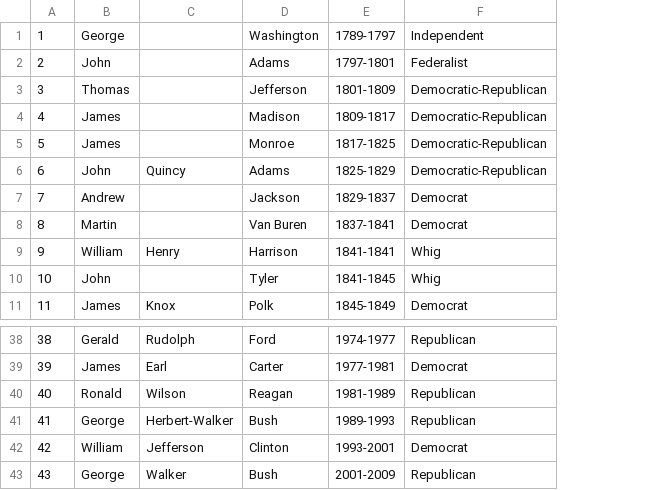
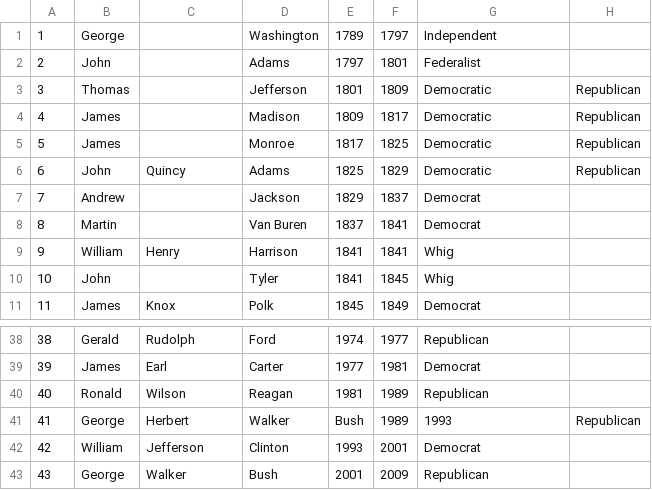
Before and after one commit to sviaduc/USPresidentsProject, a CSV file: WebContent/WEB-INF/presidents.csv, drawn as a sheet; only a part is shown, gaps mark what is left out; removed rows and columns are numbered as before the commit, all else as after; the diff names each change by its address in the sheet, - before the commit and + after, or states it on an @@ line.

```diff
--- a/WebContent/WEB-INF/presidents.csv
+++ b/WebContent/WEB-INF/presidents.csv
-column E, rows 1-11: 1789-1797 | 1797-1801 | 1801-1809 | 1809-1817 | 1817-1825 | 1825-1829 | 1829-1837 | 1837-1841 | 1841-1841 | 1841-1845 | 1845-1849; rows 38-43: 1974-1977 | 1977-1981 | 1981-1989 | 1989-1993 | 1993-2001 | 2001-2009
+column E, rows 1-11: 1789 | 1797 | 1801 | 1809 | 1817 | 1825 | 1829 | 1837 | 1841 | 1841 | 1845; rows 38-43: 1974 | 1977 | 1981 | Bush | 1993 | 2001
+column F, rows 1-11: 1797 | 1801 | 1809 | 1817 | 1825 | 1829 | 1837 | 1841 | 1841 | 1845 | 1849; rows 38-43: 1977 | 1981 | 1989 | 1989 | 2001 | 2009
+column H, rows 3-6: all Republican; row 41: Republican
-G3:G6: Democratic-Republican
+G3:G6: Democratic
-C41: Herbert-Walker
+C41: Herbert
-D41: Bush
+D41: Walker
-G41: Republican
+G41: 1993
```
Also changed, not shown: 23 other files.
